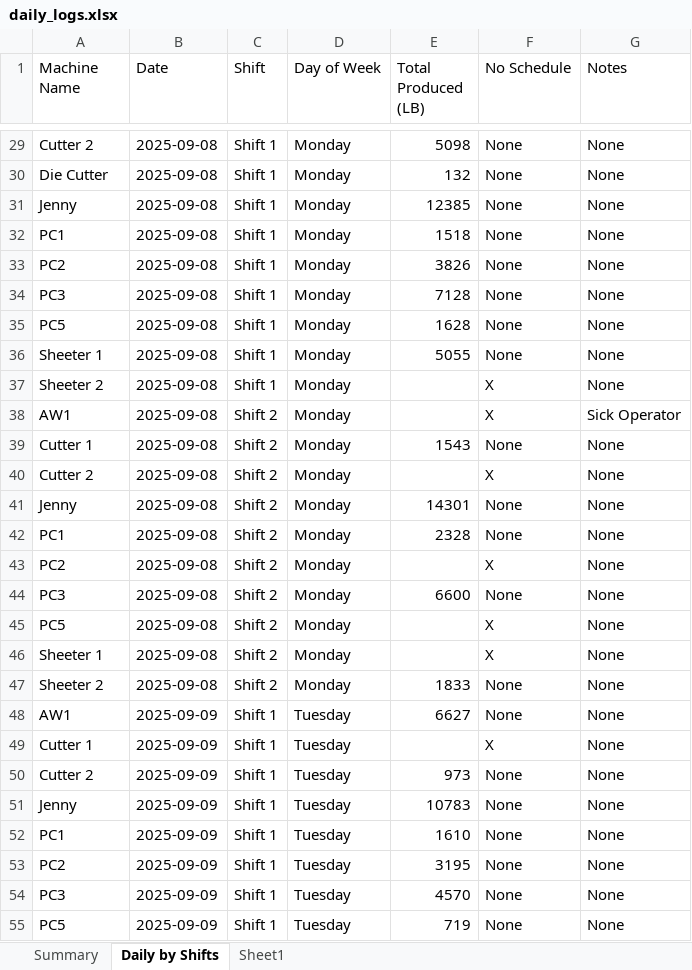
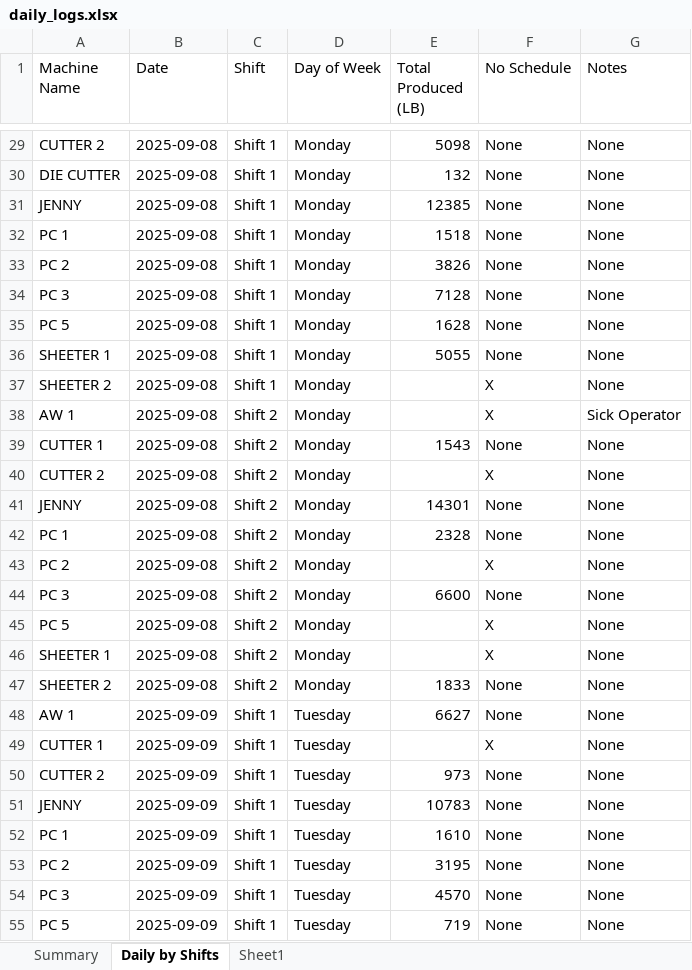
Before and after one commit to dshao-komar/streamlit, an Excel workbook: data_inputs/daily_logs.xlsx, sheet Daily by Shifts, drawn as a sheet; only a part is shown, gaps mark what is left out; values as stored, in another font and other column widths than the file's, no borders; the diff covers the shown part only; the diff names each change by its address in the sheet, - before the commit and + after, or states it on an @@ line.

Commit message:
harmonized machine names

```diff
--- a/data_inputs/daily_logs.xlsx (sheet Daily by Shifts)
+++ b/data_inputs/daily_logs.xlsx (sheet Daily by Shifts)
-A29 (Machine Name): Cutter 2
+A29 (Machine Name): CUTTER 2
-A30 (Machine Name): Die Cutter
+A30 (Machine Name): DIE CUTTER
-A31 (Machine Name): Jenny
+A31 (Machine Name): JENNY
-A32 (Machine Name): PC1
+A32 (Machine Name): PC 1
-A33 (Machine Name): PC2
+A33 (Machine Name): PC 2
-A34 (Machine Name): PC3
+A34 (Machine Name): PC 3
-A35 (Machine Name): PC5
+A35 (Machine Name): PC 5
-A36 (Machine Name): Sheeter 1
+A36 (Machine Name): SHEETER 1
-A37 (Machine Name): Sheeter 2
+A37 (Machine Name): SHEETER 2
-A38 (Machine Name): AW1
+A38 (Machine Name): AW 1
-A39 (Machine Name): Cutter 1
+A39 (Machine Name): CUTTER 1
-A40 (Machine Name): Cutter 2
+A40 (Machine Name): CUTTER 2
-A41 (Machine Name): Jenny
+A41 (Machine Name): JENNY
-A42 (Machine Name): PC1
+A42 (Machine Name): PC 1
-A43 (Machine Name): PC2
+A43 (Machine Name): PC 2
-A44 (Machine Name): PC3
+A44 (Machine Name): PC 3
-A45 (Machine Name): PC5
+A45 (Machine Name): PC 5
-A46 (Machine Name): Sheeter 1
+A46 (Machine Name): SHEETER 1
-A47 (Machine Name): Sheeter 2
+A47 (Machine Name): SHEETER 2
-A48 (Machine Name): AW1
+A48 (Machine Name): AW 1
-A49 (Machine Name): Cutter 1
+A49 (Machine Name): CUTTER 1
-A50 (Machine Name): Cutter 2
+A50 (Machine Name): CUTTER 2
-A51 (Machine Name): Jenny
+A51 (Machine Name): JENNY
-A52 (Machine Name): PC1
+A52 (Machine Name): PC 1
-A53 (Machine Name): PC2
+A53 (Machine Name): PC 2
-A54 (Machine Name): PC3
+A54 (Machine Name): PC 3
-A55 (Machine Name): PC5
+A55 (Machine Name): PC 5
```
Also changed, not shown: 1344 edited cells elsewhere in this sheet.
